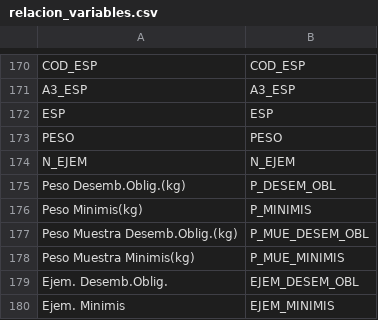
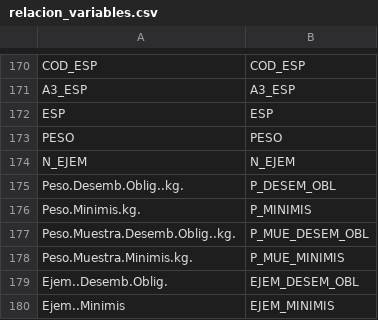
Before and after one commit to Eucrow/sapmuebase, a CSV file: data-raw/relacion_variables.csv, drawn as a sheet; only a part is shown, gaps mark what is left out.

Commit message:
Update formato_variables and relacion_variables dataset.

```diff
--- a/data-raw/relacion_variables.csv
+++ b/data-raw/relacion_variables.csv
@@ -174,7 +174,7 @@ PESO;PESO
 N_EJEM;N_EJEM
-Peso Desemb.Oblig.(kg);P_DESEM_OBL
-Peso Minimis(kg);P_MINIMIS
-Peso Muestra Desemb.Oblig.(kg);P_MUE_DESEM_OBL
-Peso Muestra Minimis(kg);P_MUE_MINIMIS
-Ejem. Desemb.Oblig.;EJEM_DESEM_OBL
-Ejem. Minimis;EJEM_MINIMIS
+Peso.Desemb.Oblig..kg.;P_DESEM_OBL
+Peso.Minimis.kg.;P_MINIMIS
+Peso.Muestra.Desemb.Oblig..kg.;P_MUE_DESEM_OBL
+Peso.Muestra.Minimis.kg.;P_MUE_MINIMIS
+Ejem..Desemb.Oblig.;EJEM_DESEM_OBL
+Ejem..Minimis;EJEM_MINIMIS
```
Also changed, not shown: 1 other file.
